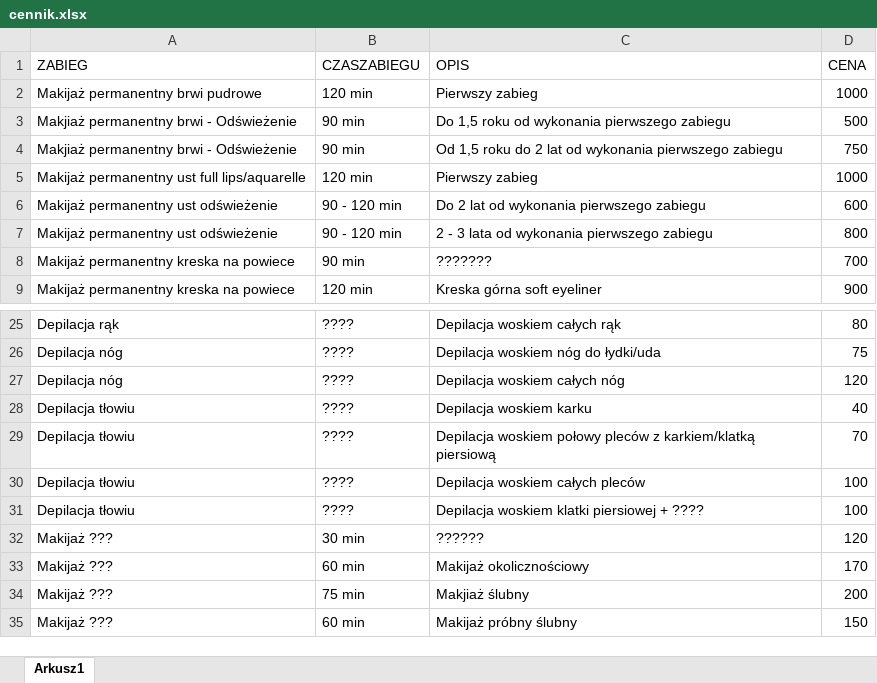
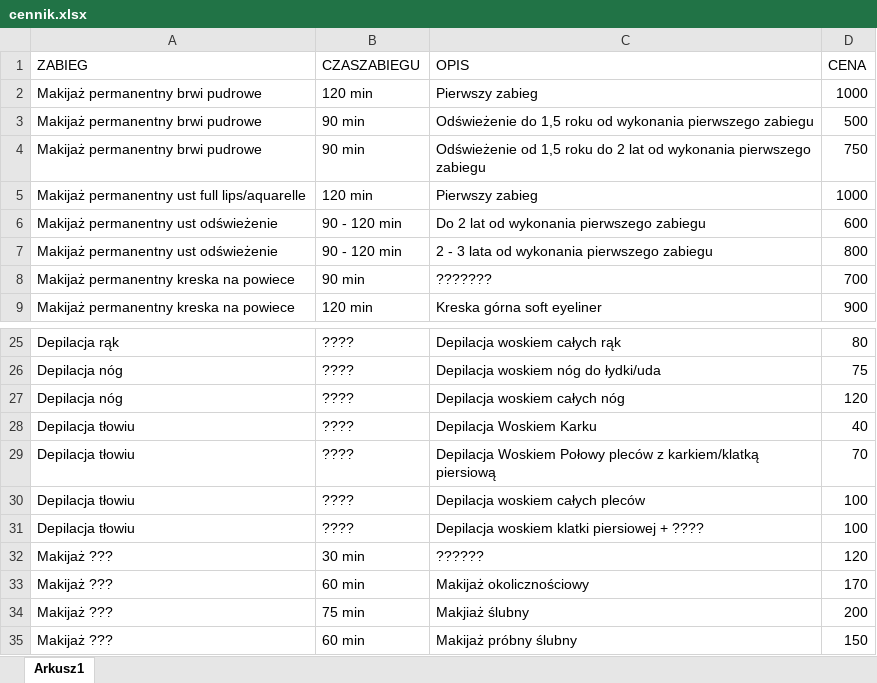
Before and after one commit to DawidKalbarczyk/StronaMonika, an Excel workbook: backend/data/cennik.xlsx, sheet Arkusz1, drawn as a sheet; only a part is shown, gaps mark what is left out; values as stored, in another font and other column widths than the file's, no borders; the diff covers the shown part only; the diff names each change by its address in the sheet, - before the commit and + after, or states it on an @@ line.

```diff
--- a/backend/data/cennik.xlsx (sheet Arkusz1)
+++ b/backend/data/cennik.xlsx (sheet Arkusz1)
-A3:A4 (ZABIEG): Makjiaż permanentny brwi - Odświeżenie
+A3:A4 (ZABIEG): Makijaż permanentny brwi pudrowe
-C3 (OPIS): Do 1,5 roku…
+C3 (OPIS): Odświeżenie do 1,5 roku…
-C4 (OPIS): Od 1,5 roku…
+C4 (OPIS): Odświeżenie od 1,5 roku…
-C28 (OPIS): Depilacja woskiem karku
+C28 (OPIS): Depilacja Woskiem Karku
-C29 (OPIS): Depilacja woskiem połowy pleców z…
+C29 (OPIS): Depilacja Woskiem Połowy pleców z…
```
Also changed, not shown: 58 added rows elsewhere in this sheet, 10 other files.
